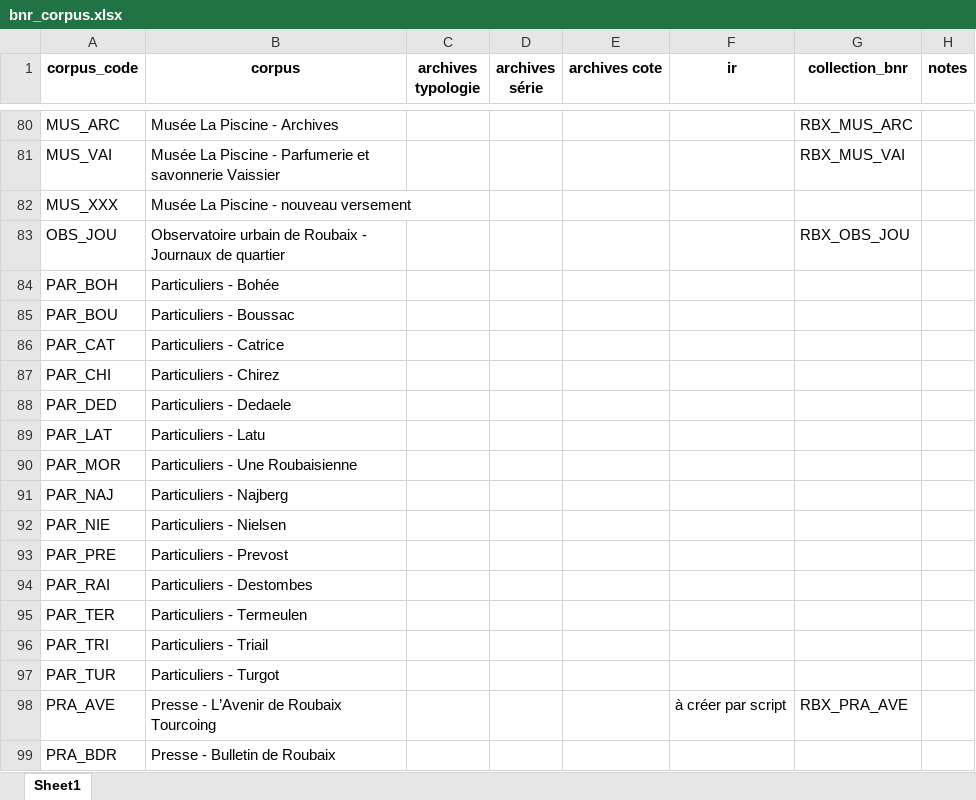
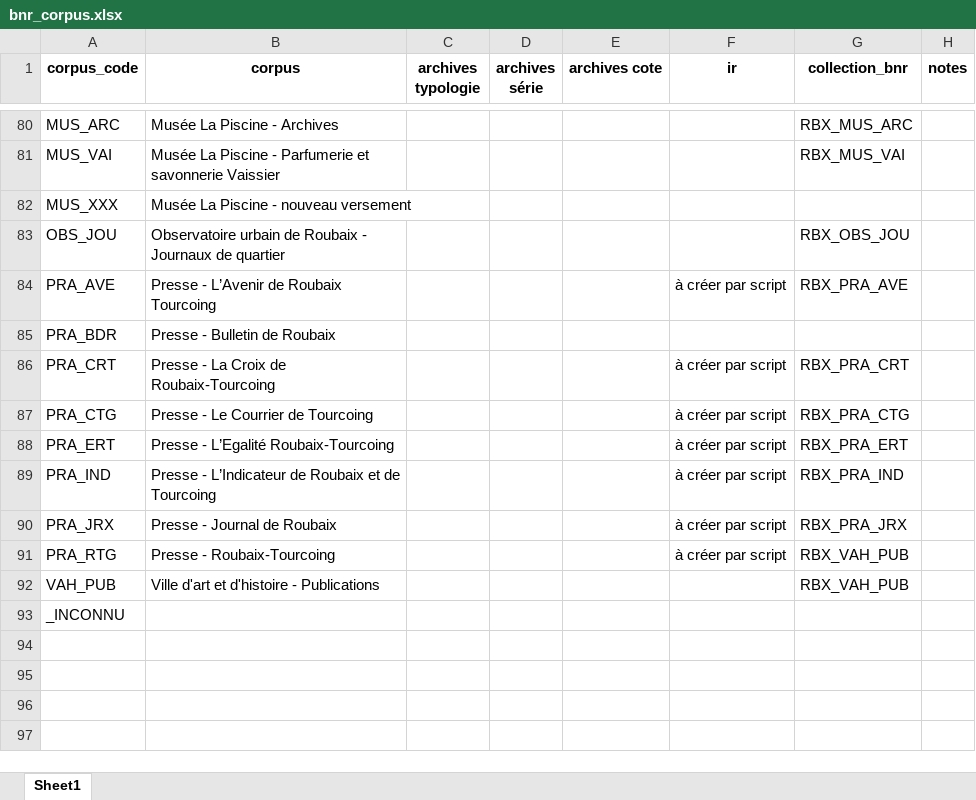
Before and after one commit to ragbx/rbx-bnr-data, an Excel workbook: data/corpus_liste/bnr_corpus.xlsx, sheet Sheet1, drawn as a sheet; only a part is shown, gaps mark what is left out; the shorter side is filled out with more unchanged rows; values as stored, in another font and other column widths than the file's, no borders; the diff names each change by its address in the sheet, - before the commit and + after, or states it on an @@ line.

```diff
--- a/data/corpus_liste/bnr_corpus.xlsx (sheet Sheet1)
+++ b/data/corpus_liste/bnr_corpus.xlsx (sheet Sheet1)
-row 84: PAR_BOH | Particuliers - Bohée
-row 85: PAR_BOU | Particuliers - Boussac
-row 86: PAR_CAT | Particuliers - Catrice
-row 87: PAR_CHI | Particuliers - Chirez
-row 88: PAR_DED | Particuliers - Dedaele
-row 89: PAR_LAT | Particuliers - Latu
-row 90: PAR_MOR | Particuliers - Une Roubaisienne
-row 91: PAR_NAJ | Particuliers - Najberg
-row 92: PAR_NIE | Particuliers - Nielsen
-row 93: PAR_PRE | Particuliers - Prevost
-row 94: PAR_RAI | Particuliers - Destombes
-row 95: PAR_TER | Particuliers - Termeulen
-row 96: PAR_TRI | Particuliers - Triail
-row 97: PAR_TUR | Particuliers - Turgot
```
Also changed, not shown: 2 other files.
